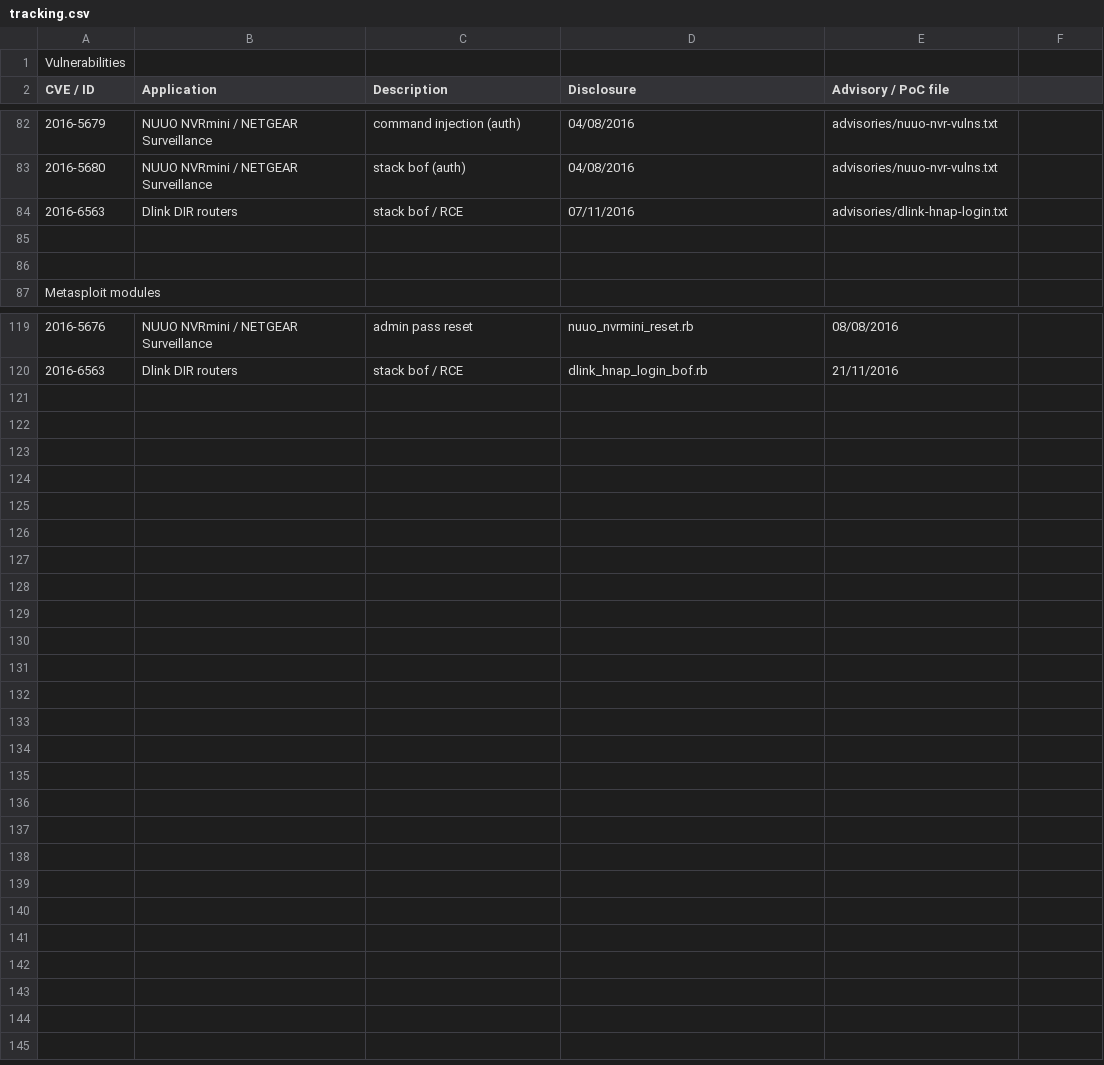
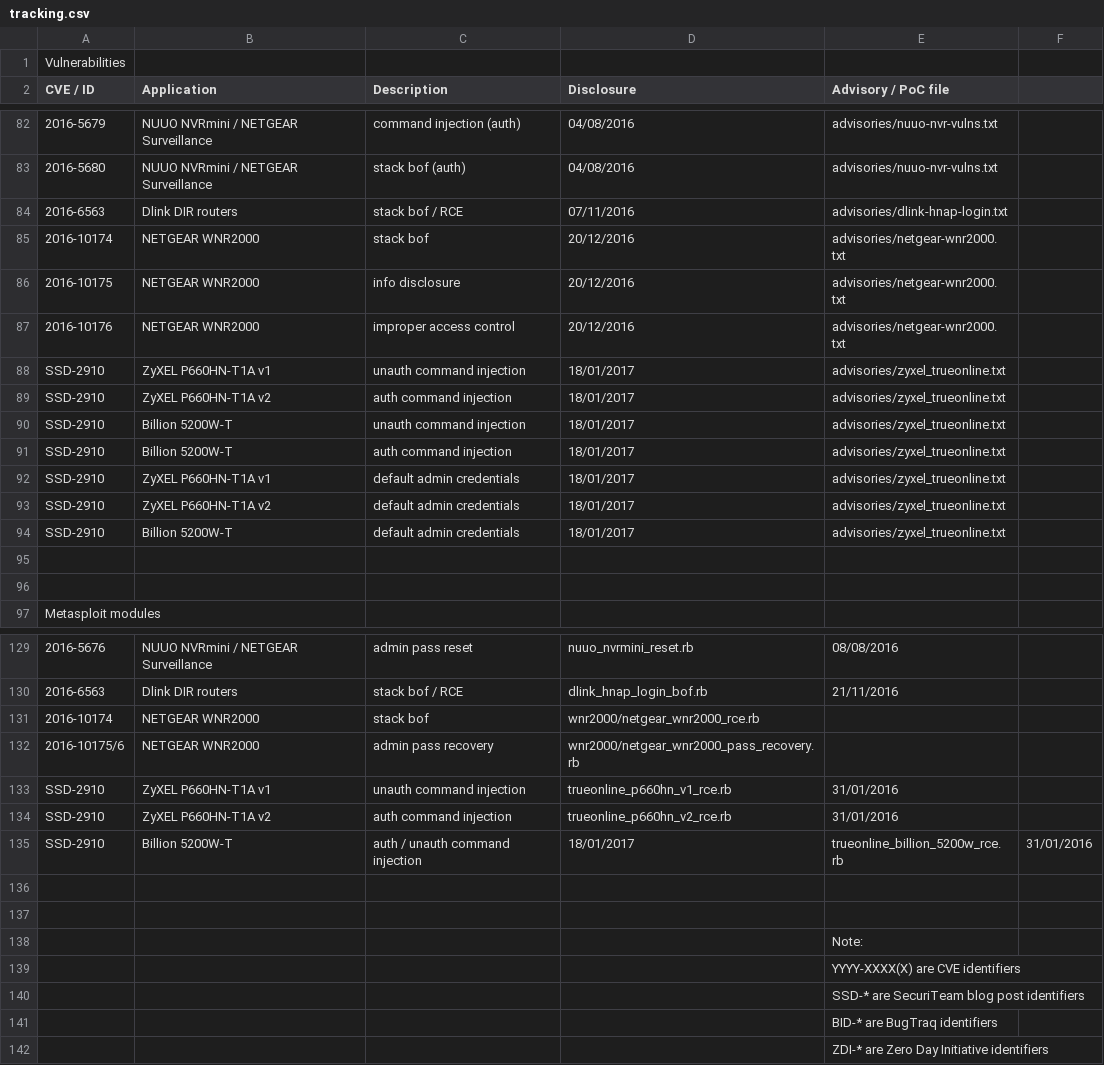
Before and after one commit to pedrib/PoC, a CSV file: tracking.csv, drawn as a sheet; only a part is shown, gaps mark what is left out; the diff covers the shown part only; the diff names each change by its address in the sheet, - before the commit and + after, or states it on an @@ line.

Commit message:
add trueonline exploits, update wnr2000 with cve, update tracking

```diff
--- a/tracking.csv
+++ b/tracking.csv
+row 85: 2016-10174 | NETGEAR WNR2000 | stack bof | 20/12/2016 | advisories/netgear-wnr2000.txt
+row 86: 2016-10175 | NETGEAR WNR2000 | info disclosure | 20/12/2016 | advisories/netgear-wnr2000.txt
+row 87: 2016-10176 | NETGEAR WNR2000 | improper access control | 20/12/2016 | advisories/netgear-wnr2000.txt
+row 88: SSD-2910 | ZyXEL P660HN-T1A v1 | unauth command injection | 18/01/2017 | advisories/zyxel_trueonline.txt
+row 89: SSD-2910 | ZyXEL P660HN-T1A v2 | auth command injection | 18/01/2017 | advisories/zyxel_trueonline.txt
+row 90: SSD-2910 | Billion 5200W-T | unauth command injection | 18/01/2017 | advisories/zyxel_trueonline.txt
+row 91: SSD-2910 | Billion 5200W-T | auth command injection | 18/01/2017 | advisories/zyxel_trueonline.txt
+row 92: SSD-2910 | ZyXEL P660HN-T1A v1 | default admin credentials | 18/01/2017 | advisories/zyxel_trueonline.txt
+row 93: SSD-2910 | ZyXEL P660HN-T1A v2 | default admin credentials | 18/01/2017 | advisories/zyxel_trueonline.txt
+row 94: SSD-2910 | Billion 5200W-T | default admin credentials | 18/01/2017 | advisories/zyxel_trueonline.txt
+row 131: 2016-10174 | NETGEAR WNR2000 | stack bof | wnr2000/netgear_wnr2000_rce.rb
+row 132: 2016-10175/6 | NETGEAR WNR2000 | admin pass recovery | wnr2000/netgear_wnr2000_pass_recovery.rb
+row 133: SSD-2910 | ZyXEL P660HN-T1A v1 | unauth command injection | trueonline_p660hn_v1_rce.rb | 31/01/2016
+row 134: SSD-2910 | ZyXEL P660HN-T1A v2 | auth command injection | trueonline_p660hn_v2_rce.rb | 31/01/2016
+row 135: SSD-2910 | Billion 5200W-T | auth / unauth command injection | 18/01/2017 | trueonline_billion_5200w_rce.rb | 31/01/2016
+row 136: (empty)
+row 137: (empty)
+row 138:  |  |  |  | Note:
+row 139:  |  |  |  | YYYY-XXXX(X) are CVE identifiers
+row 140:  |  |  |  | SSD-* are SecuriTeam blog post identifiers
+row 141:  |  |  |  | BID-* are BugTraq identifiers
+row 142:  |  |  |  | ZDI-* are Zero Day Initiative identifiers
```
Also changed, not shown: 3 edited cells elsewhere in this file, 5 other files.
